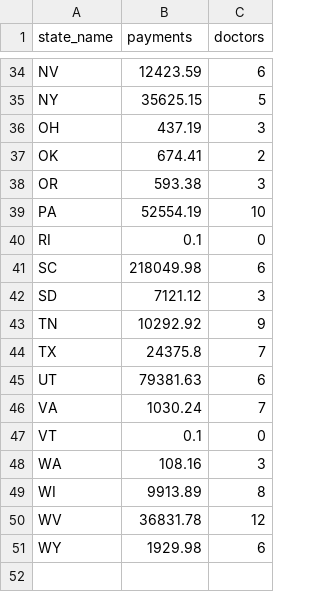
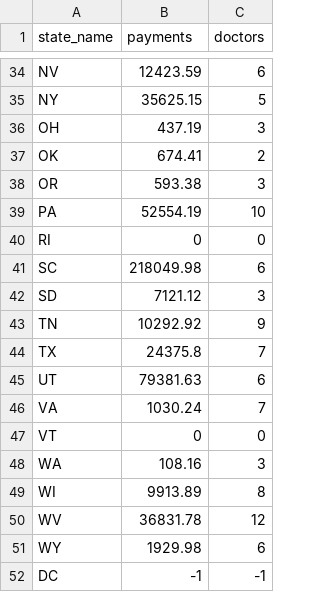
Before and after one commit to PublicI/medicaid-graphic, a CSV file: medicaid-js/assets/doctor-payments.csv, drawn as a sheet; only a part is shown, gaps mark what is left out.

```diff
--- a/medicaid-js/assets/doctor-payments.csv
+++ b/medicaid-js/assets/doctor-payments.csv
@@ -39,3 +39,3 @@ OR	593.38	3
 PA	52554.19	10
-RI	0.1	0
+RI	0	0
 SC	218049.98	6
@@ -46,3 +46,3 @@ UT	79381.63	6
 VA	1030.24	7
-VT	0.1	0
+VT	0	0
 WA	108.16	3
@@ -51 +51,2 @@ WV	36831.78	12
 WY	1929.98	6
+DC	-1	-1
```
Also changed, not shown: 2 other files.
